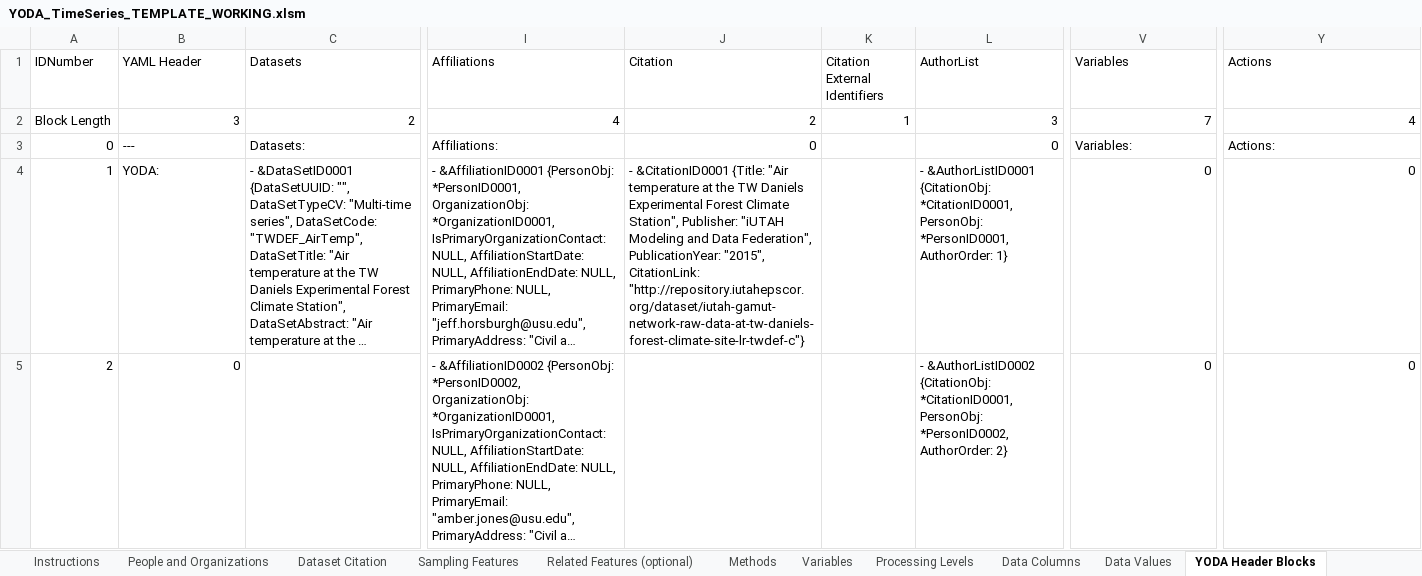
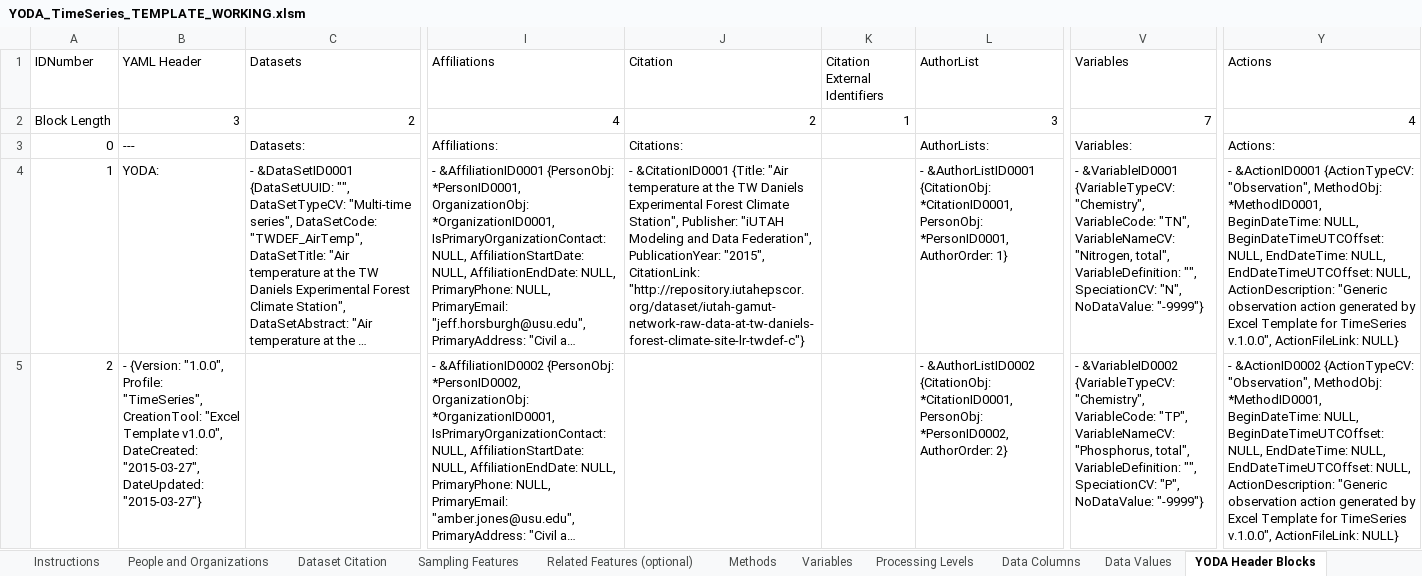
Before and after one commit to ODM2/YODA-File, an Excel workbook: ExcelTemplates/Prototypes/YODA_TimeSeries_TEMPLATE_WORKING.xlsm, sheet YODA Header Blocks, drawn as a sheet; only a part is shown, gaps mark what is left out; long unchanged cells end in …; values as stored, in another font and other column widths than the file's, no borders; the diff covers the shown part only; the diff names each change by its address in the sheet, - before the commit and + after, or states it on an @@ line.

Commit message:
Specimens WORKS
It works!  All required fields are there!

Still does not have annotations of any type and I still have some other
questions about how structure, but it works!

```diff
--- a/ExcelTemplates/Prototypes/YODA_TimeSeries_TEMPLATE_WORKING.xlsm (sheet YODA Header Blocks)
+++ b/ExcelTemplates/Prototypes/YODA_TimeSeries_TEMPLATE_WORKING.xlsm (sheet YODA Header Blocks)
-J3 (Citation): 0
+J3 (Citation): Citations:
-L3 (AuthorList): 0
+L3 (AuthorList): AuthorLists:
-V4 (Variables): 0
+V4 (Variables): - &VariableID0001 {VariableTypeCV: "Chemistry", VariableCode: "TN", VariableNameCV: "Nitrogen, total", VariableDefinition: "", SpeciationCV: "N", NoDataValue: "-9999"}
-Y4 (Actions): 0
+Y4 (Actions): - &ActionID0001 {ActionTypeCV: "Observation", MethodObj: *MethodID0001, BeginDateTime: NULL, BeginDateTimeUTCOffset: NULL, EndDateTime: NULL, EndDateTimeUTCOffset: NULL, ActionDescription: "Generic observation action generated by Excel Template for TimeSeries v.1.0.0", ActionFileLink: NULL}
-B5 (YAML Header): 0
+B5 (YAML Header): - {Version: "1.0.0", Profile: "TimeSeries", CreationTool: "Excel Template v1.0.0", DateCreated: "2015-03-27", DateUpdated: "2015-03-27"}
-V5 (Variables): 0
+V5 (Variables): - &VariableID0002 {VariableTypeCV: "Chemistry", VariableCode: "TP", VariableNameCV: "Phosphorus, total", VariableDefinition: "", SpeciationCV: "P", NoDataValue: "-9999"}
-Y5 (Actions): 0
+Y5 (Actions): - &ActionID0002 {ActionTypeCV: "Observation", MethodObj: *MethodID0001, BeginDateTime: NULL, BeginDateTimeUTCOffset: NULL, EndDateTime: NULL, EndDateTimeUTCOffset: NULL, ActionDescription: "Generic observation action generated by Excel Template for TimeSeries v.1.0.0", ActionFileLink: NULL}
```
Also changed, not shown: 12 edited cells elsewhere in this sheet, sheet YODA Generator, 2 other files.
